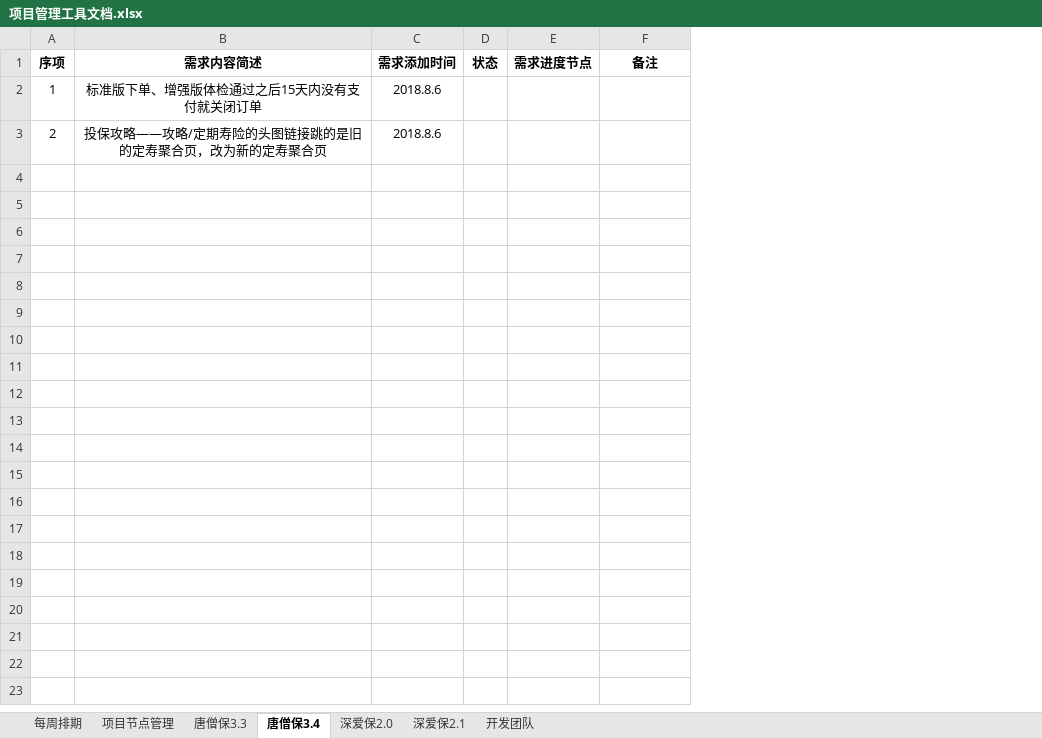
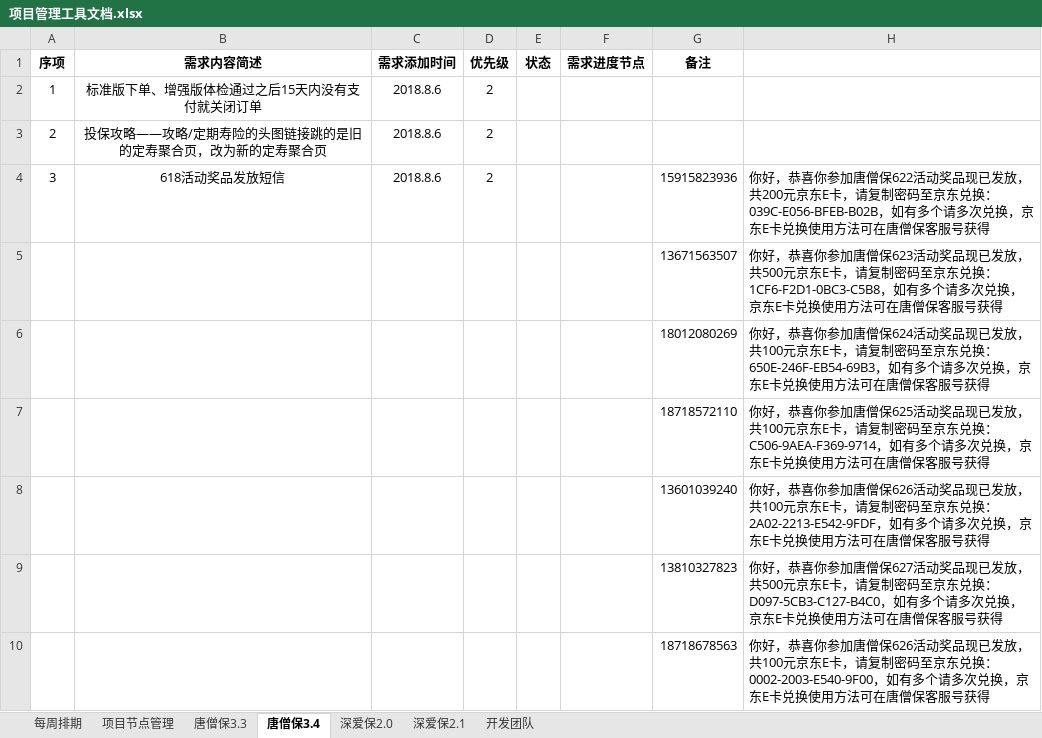
Before and after one commit to Sybil96/doc.yi-insurance.com, an Excel workbook: 项目管理工具文档.xlsx, sheet 唐僧保3.4, drawn as a sheet; values as stored, in another font and other column widths than the file's, no borders; the diff names each change by its address in the sheet, - before the commit and + after, or states it on an @@ line.

Commit message:
短信通知

```diff
--- a/项目管理工具文档.xlsx (sheet 唐僧保3.4)
+++ b/项目管理工具文档.xlsx (sheet 唐僧保3.4)
+column D (优先级), rows 2-3: 2 | 2
+column H, empty
+row 4: 3 | 618活动奖品发放短信 | 2018.8.6 | 2 |  |  | 15915823936 | 你好，恭喜你参加唐僧保622活动奖品现已发放，共200元京东E卡，请复制密码至京东兑换：039C-E056-BFEB-B02B，如有多个请多次兑换，京东E卡兑换使用方法可在唐僧保客服号获得
+row 5:  |  |  |  |  |  | 13671563507 | 你好，恭喜你参加唐僧保623活动奖品现已发放，共500元京东E卡，请复制密码至京东兑换：1CF6-F2D1-0BC3-C5B8，如有多个请多次兑换，京东E卡兑换使用方法可在唐僧保客服号获得
+row 6:  |  |  |  |  |  | 18012080269 | 你好，恭喜你参加唐僧保624活动奖品现已发放，共100元京东E卡，请复制密码至京东兑换：650E-246F-EB54-69B3，如有多个请多次兑换，京东E卡兑换使用方法可在唐僧保客服号获得
+row 7:  |  |  |  |  |  | 18718572110 | 你好，恭喜你参加唐僧保625活动奖品现已发放，共100元京东E卡，请复制密码至京东兑换：C506-9AEA-F369-9714，如有多个请多次兑换，京东E卡兑换使用方法可在唐僧保客服号获得
+row 8:  |  |  |  |  |  | 13601039240 | 你好，恭喜你参加唐僧保626活动奖品现已发放，共100元京东E卡，请复制密码至京东兑换：2A02-2213-E542-9FDF，如有多个请多次兑换，京东E卡兑换使用方法可在唐僧保客服号获得
+row 9:  |  |  |  |  |  | 13810327823 | 你好，恭喜你参加唐僧保627活动奖品现已发放，共500元京东E卡，请复制密码至京东兑换：D097-5CB3-C127-B4C0，如有多个请多次兑换，京东E卡兑换使用方法可在唐僧保客服号获得
+row 10:  |  |  |  |  |  | 18718678563 | 你好，恭喜你参加唐僧保626活动奖品现已发放，共100元京东E卡，请复制密码至京东兑换：0002-2003-E540-9F00，如有多个请多次兑换，京东E卡兑换使用方法可在唐僧保客服号获得
```
